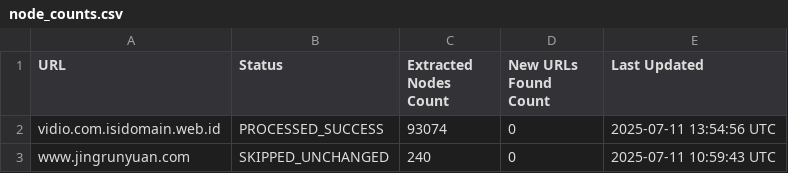
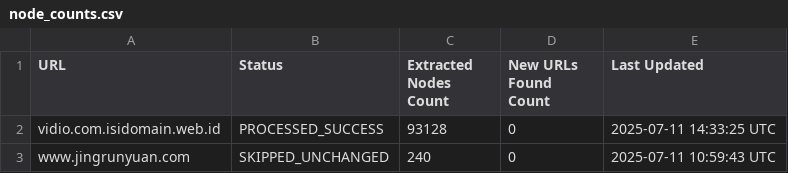
Before and after one commit to qjlxg/HA, a CSV file: data/node_counts.csv, drawn as a sheet.

```diff
--- a/data/node_counts.csv
+++ b/data/node_counts.csv
@@ -1,3 +1,3 @@
 URL,Status,Extracted Nodes Count,New URLs Found Count,Last Updated
-vidio.com.isidomain.web.id,PROCESSED_SUCCESS,93074,0,2025-07-11 13:54:56 UTC
+vidio.com.isidomain.web.id,PROCESSED_SUCCESS,93128,0,2025-07-11 14:33:25 UTC
 www.jingrunyuan.com,SKIPPED_UNCHANGED,240,0,2025-07-11 10:59:43 UTC
```
Also changed, not shown: 6 other files.
